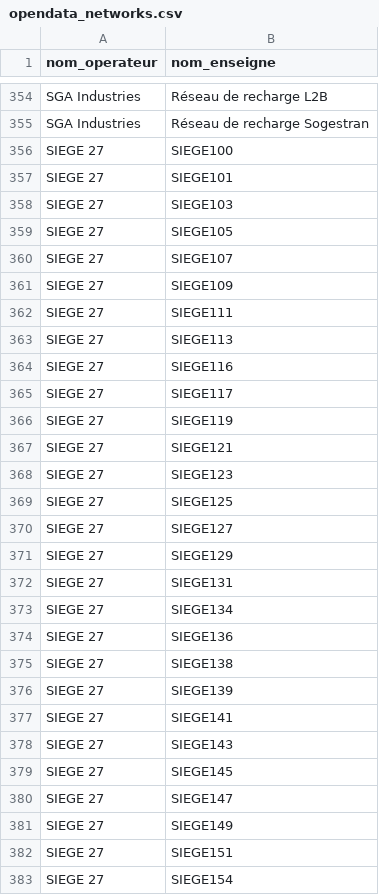
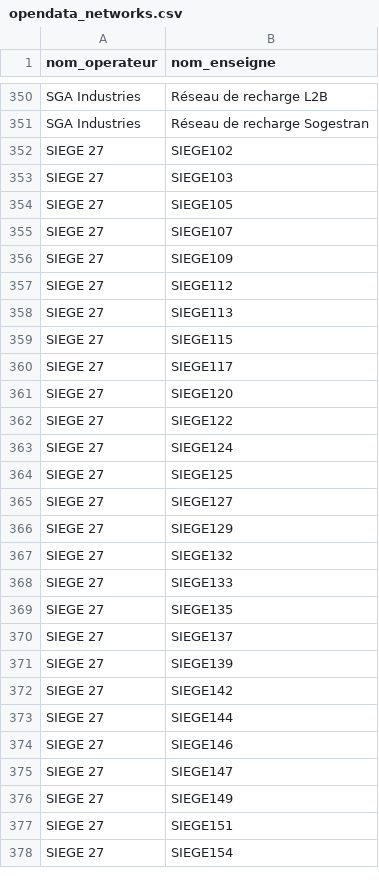
Before and after one commit to Jungle-Bus/ref-EU-EVSE, a CSV file: opendata_networks.csv, drawn as a sheet; only a part is shown, gaps mark what is left out; the diff covers the shown part only.

```diff
--- a/opendata_networks.csv
+++ b/opendata_networks.csv
@@ -355,4 +351,3 @@ SGA Industries,Réseau de recharge L2B
 SGA Industries,Réseau de recharge Sogestran
-SIEGE 27,SIEGE100
-SIEGE 27,SIEGE101
+SIEGE 27,SIEGE102
 SIEGE 27,SIEGE103
@@ -361,9 +356,9 @@ SIEGE 27,SIEGE107
 SIEGE 27,SIEGE109
-SIEGE 27,SIEGE111
+SIEGE 27,SIEGE112
 SIEGE 27,SIEGE113
-SIEGE 27,SIEGE116
+SIEGE 27,SIEGE115
 SIEGE 27,SIEGE117
-SIEGE 27,SIEGE119
-SIEGE 27,SIEGE121
-SIEGE 27,SIEGE123
+SIEGE 27,SIEGE120
+SIEGE 27,SIEGE122
+SIEGE 27,SIEGE124
 SIEGE 27,SIEGE125
@@ -371,10 +366,10 @@ SIEGE 27,SIEGE127
 SIEGE 27,SIEGE129
-SIEGE 27,SIEGE131
-SIEGE 27,SIEGE134
-SIEGE 27,SIEGE136
-SIEGE 27,SIEGE138
+SIEGE 27,SIEGE132
+SIEGE 27,SIEGE133
+SIEGE 27,SIEGE135
+SIEGE 27,SIEGE137
 SIEGE 27,SIEGE139
-SIEGE 27,SIEGE141
-SIEGE 27,SIEGE143
-SIEGE 27,SIEGE145
+SIEGE 27,SIEGE142
+SIEGE 27,SIEGE144
+SIEGE 27,SIEGE146
 SIEGE 27,SIEGE147
```
Also changed, not shown: 16 added rows, 12 removed rows and 50 edited cells elsewhere in this file, 1 other file.
